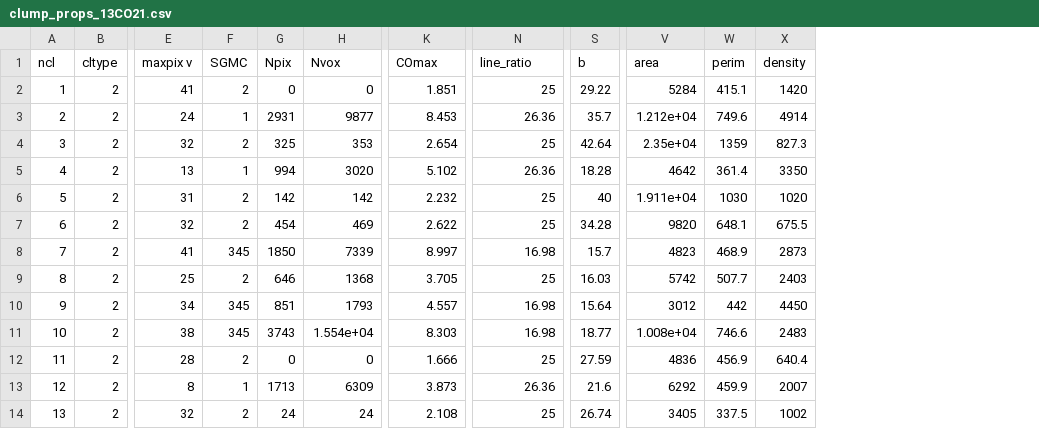
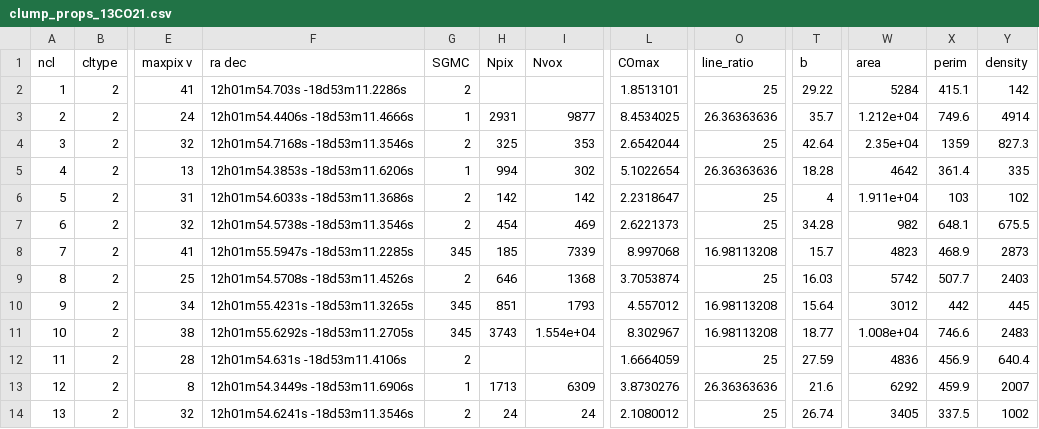
Before and after one commit to gracekrahm/antennae-overlap-analysis, a CSV file: data/clump_props_13CO21.csv, drawn as a sheet; only a part is shown, gaps mark what is left out; addresses are those after the commit; the diff covers the shown part only; the diff names each change by its address in the sheet, - before the commit and + after, or states it on an @@ line.

Commit message:
ra dec

```diff
--- a/data/clump_props_13CO21.csv
+++ b/data/clump_props_13CO21.csv
+column F (ra dec), rows 2-14: 12h01m54.703s -18d53m11.2286s | 12h01m54.4406s -18d53m11.4666s | 12h01m54.7168s -18d53m11.3546s | 12h01m54.3853s -18d53m11.6206s | 12h01m54.6033s -18d53m11.3686s | 12h01m54.5738s -18d53m11.3546s | 12h01m55.5947s -18d53m11.2285s | 12h01m54.5708s -18d53m11.4526s | 12h01m55.4231s -18d53m11.3265s | 12h01m55.6292s -18d53m11.2705s | 12h01m54.631s -18d53m11.4106s | 12h01m54.3449s -18d53m11.6906s | 12h01m54.6241s -18d53m11.3546s
-H2 (Npix): 0
+H2 (Npix): (empty)
-I2 (Nvox): 0
+I2 (Nvox): (empty)
-L2 (COmax): 1.851
+L2 (COmax): 1.8513101
-Y2 (density): 1420
+Y2 (density): 142
-L3 (COmax): 8.453
+L3 (COmax): 8.4534025
-O3 (line_ratio): 26.36
+O3 (line_ratio): 26.36363636
-L4 (COmax): 2.654
+L4 (COmax): 2.6542044
-I5 (Nvox): 3020
+I5 (Nvox): 302
-L5 (COmax): 5.102
+L5 (COmax): 5.1022654
-O5 (line_ratio): 26.36
+O5 (line_ratio): 26.36363636
-Y5 (density): 3350
+Y5 (density): 335
-L6 (COmax): 2.232
+L6 (COmax): 2.2318647
-T6 (b): 40
+T6 (b): 4
-X6 (perim): 1030
+X6 (perim): 103
-Y6 (density): 1020
+Y6 (density): 102
-L7 (COmax): 2.622
+L7 (COmax): 2.6221373
-W7 (area): 9820
+W7 (area): 982
-H8 (Npix): 1850
+H8 (Npix): 185
-L8 (COmax): 8.997
+L8 (COmax): 8.997068
-O8 (line_ratio): 16.98
+O8 (line_ratio): 16.98113208
-L9 (COmax): 3.705
+L9 (COmax): 3.7053874
-L10 (COmax): 4.557
+L10 (COmax): 4.557012
-O10:O11 (line_ratio): 16.98
+O10:O11 (line_ratio): 16.98113208
-Y10 (density): 4450
+Y10 (density): 445
-L11 (COmax): 8.303
+L11 (COmax): 8.302967
-H12 (Npix): 0
+H12 (Npix): (empty)
-I12 (Nvox): 0
+I12 (Nvox): (empty)
-L12 (COmax): 1.666
+L12 (COmax): 1.6664059
-L13 (COmax): 3.873
+L13 (COmax): 3.8730276
-O13 (line_ratio): 26.36
+O13 (line_ratio): 26.36363636
-L14 (COmax): 2.108
+L14 (COmax): 2.1080012
```
Also changed, not shown: 162 edited cells elsewhere in this file.
